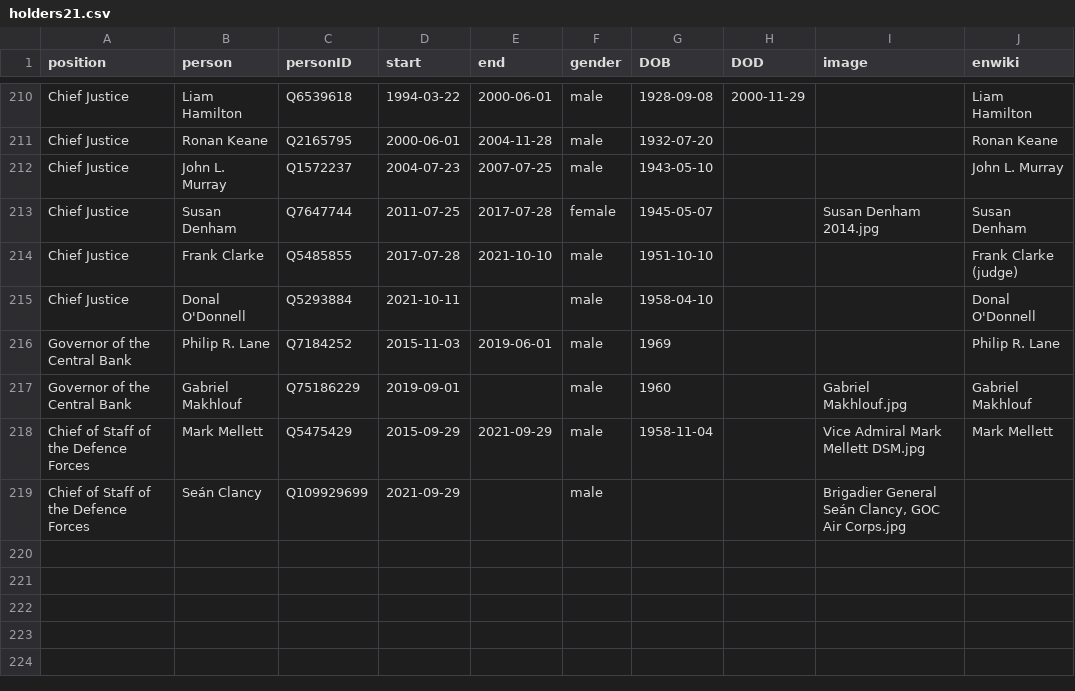
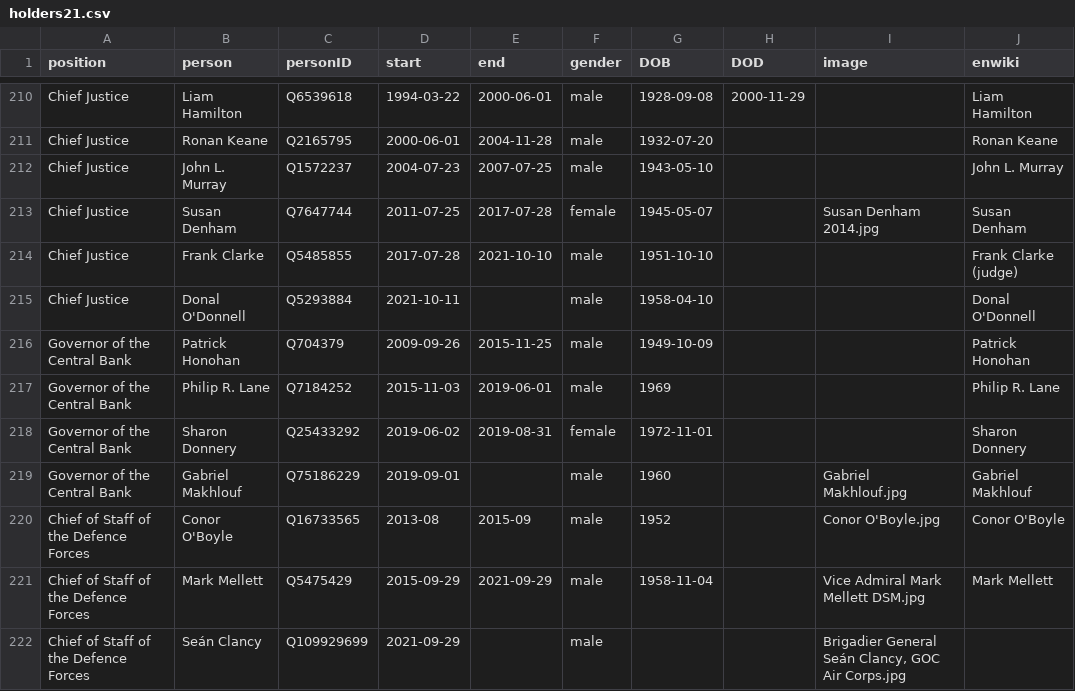
Before and after one commit to every-politician-scrapers/ireland-ministers, a CSV file: html/holders21.csv, drawn as a sheet; only a part is shown, gaps mark what is left out.

```diff
--- a/html/holders21.csv
+++ b/html/holders21.csv
@@ -215,4 +215,7 @@ Chief Justice,Frank Clarke,Q5485855,2017-07-28,2021-10-10,male,1951-10-10,,,Fran
 Chief Justice,Donal O'Donnell,Q5293884,2021-10-11,,male,1958-04-10,,,Donal O'Donnell
+Governor of the Central Bank,Patrick Honohan,Q704379,2009-09-26,2015-11-25,male,1949-10-09,,,Patrick Honohan
 Governor of the Central Bank,Philip R. Lane,Q7184252,2015-11-03,2019-06-01,male,1969,,,Philip R. Lane
+Governor of the Central Bank,Sharon Donnery,Q25433292,2019-06-02,2019-08-31,female,1972-11-01,,,Sharon Donnery
 Governor of the Central Bank,Gabriel Makhlouf,Q75186229,2019-09-01,,male,1960,,Gabriel Makhlouf.jpg,Gabriel Makhlouf
+Chief of Staff of the Defence Forces,Conor O'Boyle,Q16733565,2013-08,2015-09,male,1952,,Conor O'Boyle.jpg,Conor O'Boyle
 Chief of Staff of the Defence Forces,Mark Mellett,Q5475429,2015-09-29,2021-09-29,male,1958-11-04,,Vice Admiral Mark Mellett DSM.jpg,Mark Mellett
```
Also changed, not shown: html/positions.csv.
